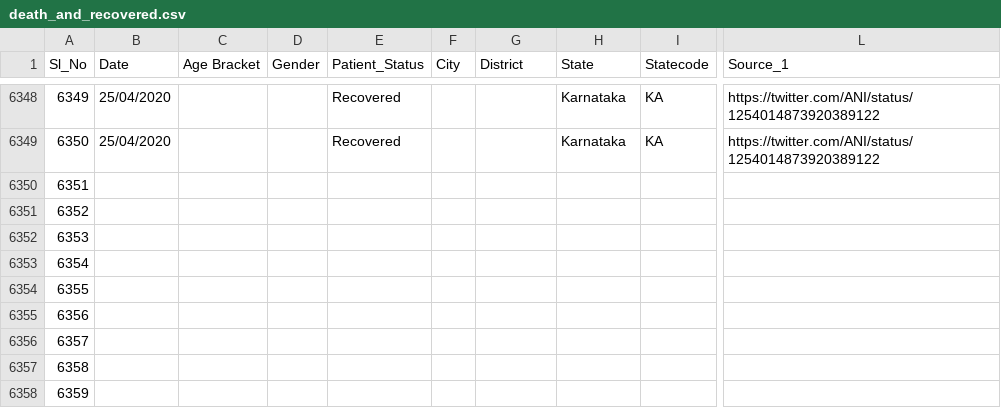
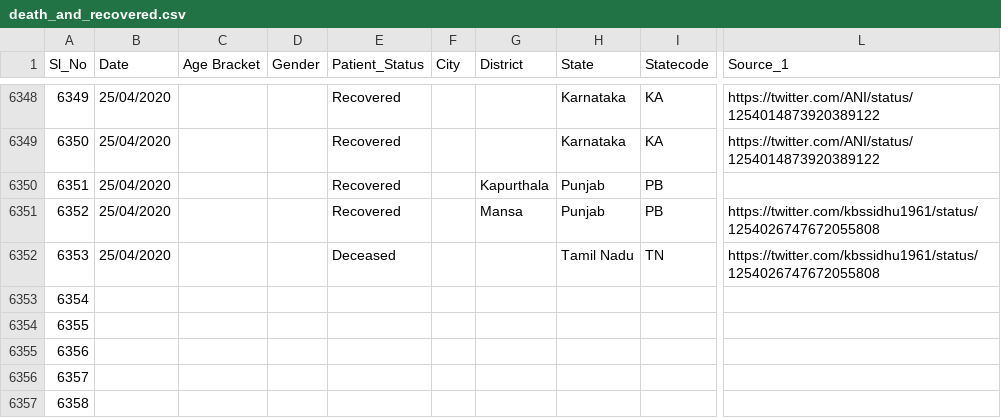
Before and after one commit to wanderingcoderr/api, a CSV file: csv/2020-04-25/death_and_recovered.csv, drawn as a sheet; only a part is shown, gaps mark what is left out; the shorter side is filled out with more unchanged rows; the diff names each change by its address in the sheet, - before the commit and + after, or states it on an @@ line.

Commit message:
data updated on - Sat Apr 25 12:51:31 UTC 2020

```diff
--- a/csv/2020-04-25/death_and_recovered.csv
+++ b/csv/2020-04-25/death_and_recovered.csv
-B6350:B6352 (Date): (empty)
+B6350:B6352 (Date): 25/04/2020
-E6350:E6351 (Patient_Status): (empty)
+E6350:E6351 (Patient_Status): Recovered
-G6350 (District): (empty)
+G6350 (District): Kapurthala
-H6350:H6351 (State): (empty)
+H6350:H6351 (State): Punjab
-I6350:I6351 (Statecode): (empty)
+I6350:I6351 (Statecode): PB
-G6351 (District): (empty)
+G6351 (District): Mansa
-L6351:L6352 (Source_1): (empty)
+L6351:L6352 (Source_1): https://twitter.com/kbssidhu1961/status/1254026747672055808
-E6352 (Patient_Status): (empty)
+E6352 (Patient_Status): Deceased
-H6352 (State): (empty)
+H6352 (State): Tamil Nadu
-I6352 (Statecode): (empty)
+I6352 (Statecode): TN
```
Also changed, not shown: csv/2020-04-25/death_and_recovered2.csv, csv/2020-04-25/state_wise.csv, 21 other files.
